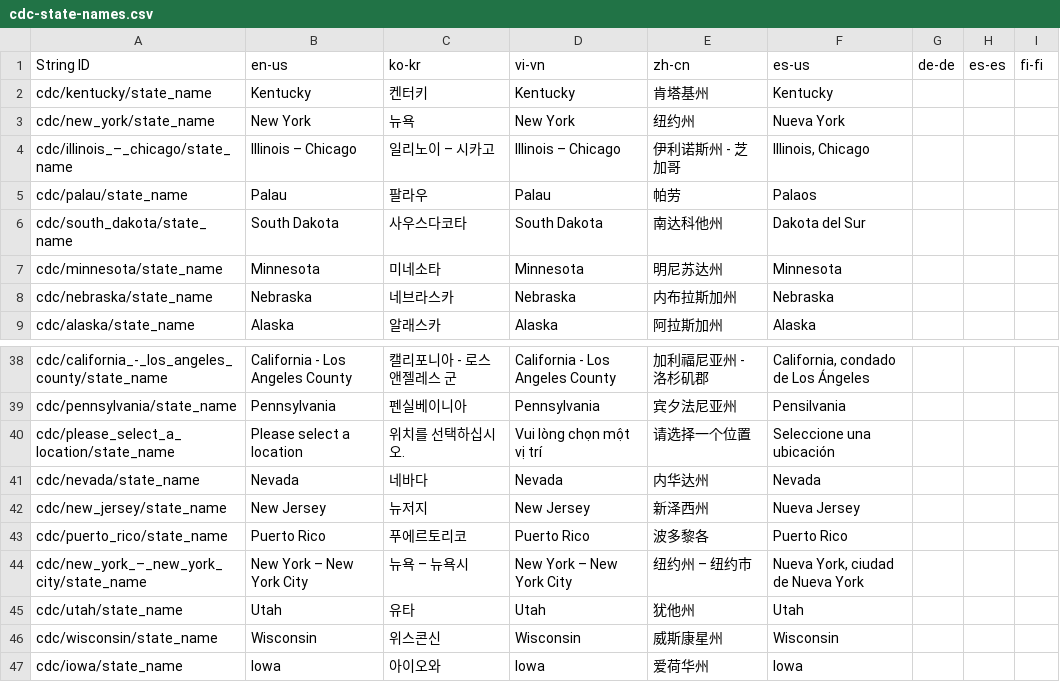
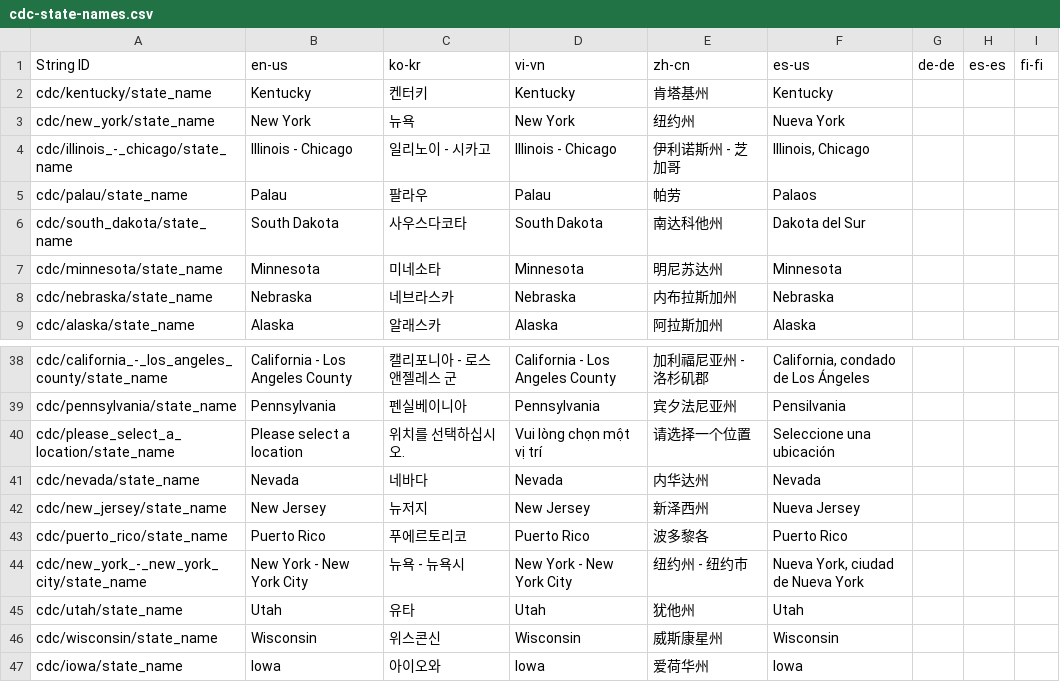
Before and after one commit to microsoft/covid-vaccine-bot, a CSV file: packages/plans/data/localization/cdc-state-names.csv, drawn as a sheet; only a part is shown, gaps mark what is left out; the diff names each change by its address in the sheet, - before the commit and + after, or states it on an @@ line.

```diff
--- a/packages/plans/data/localization/cdc-state-names.csv
+++ b/packages/plans/data/localization/cdc-state-names.csv
-A4: cdc/illinois_–_chicago/state_name
+A4: cdc/illinois_-_chicago/state_name
-B4: Illinois – Chicago
+B4: Illinois - Chicago
-C4: 일리노이 – 시카고
+C4: 일리노이 - 시카고
-D4: Illinois – Chicago
+D4: Illinois - Chicago
-A44: cdc/new_york_–_new_york_city/state_name
+A44: cdc/new_york_-_new_york_city/state_name
-B44: New York – New York City
+B44: New York - New York City
-C44: 뉴욕 – 뉴욕시
+C44: 뉴욕 - 뉴욕시
-D44: New York – New York City
+D44: New York - New York City
-E44: 纽约州 – 纽约市
+E44: 纽约州 - 纽约市
```
Also changed, not shown: packages/plans/data/policies/kansas/kansas.csv, packages/plans/data/policies/michigan/michigan.csv, 13 other files.
